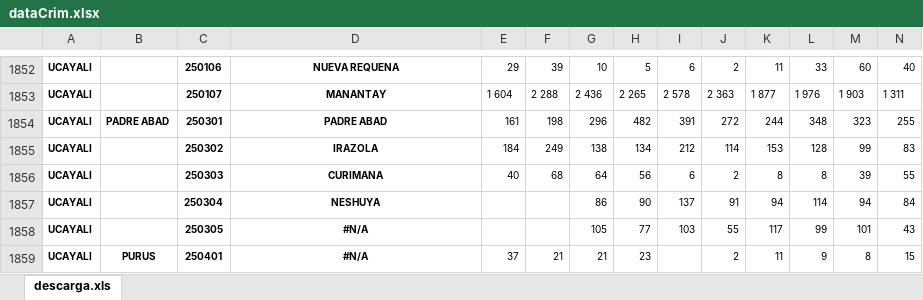
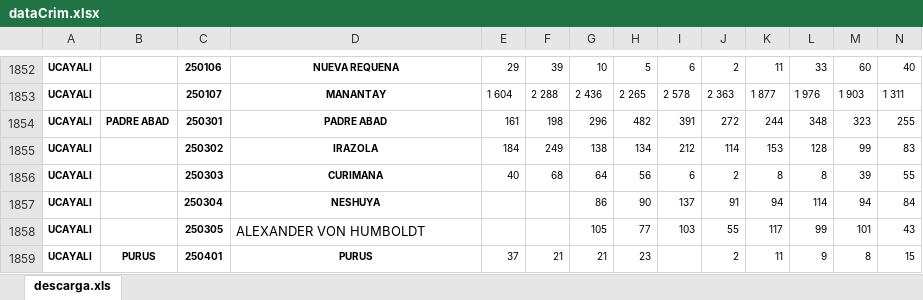
Before and after one commit to PoliticayGobiernoPUCP/Gob_TomaDeDecisiones, an Excel workbook: dataCrim.xlsx, sheet descarga.xls, drawn as a sheet; only a part is shown, gaps mark what is left out; values as stored, in another font and other column widths than the file's, no borders; the diff names each change by its address in the sheet, - before the commit and + after, or states it on an @@ line.

```diff
--- a/dataCrim.xlsx (sheet descarga.xls)
+++ b/dataCrim.xlsx (sheet descarga.xls)
-D1858: #N/A
+D1858: ALEXANDER VON HUMBOLDT
@@ D1858 bold: on → off, text size: larger, alignment: center → left @@
-D1859: #N/A
+D1859: PURUS
```
Also changed, not shown: 1 other file.
